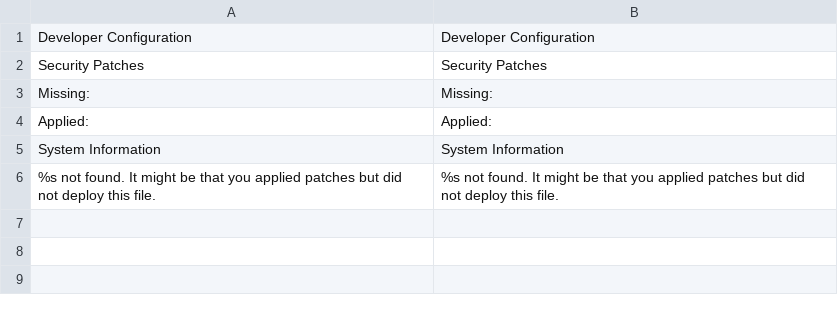
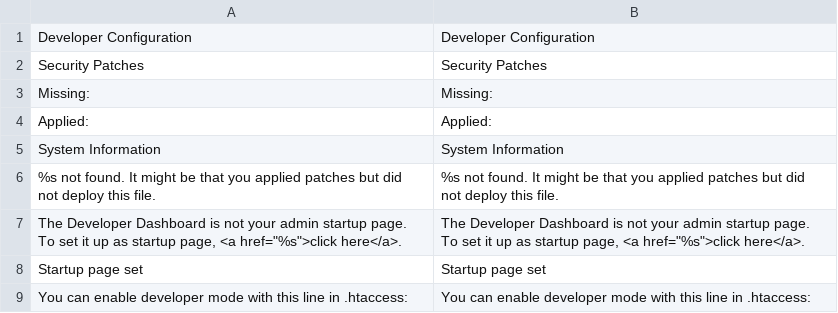
Before and after one commit to integer-net/DevDashboard, a CSV file: app/locale/en_US/IntegerNet_DevDashboard.csv, drawn as a sheet.

Commit message:
Add link to set dev dashboard as startup page

```diff
--- a/app/locale/en_US/IntegerNet_DevDashboard.csv
+++ b/app/locale/en_US/IntegerNet_DevDashboard.csv
@@ -6 +6,4 @@ System Information,System Information
 "%s not found. It might be that you applied patches but did not deploy this file.","%s not found. It might be that you applied patches but did not deploy this file."
+"The Developer Dashboard is not your admin startup page. To set it up as startup page, <a href=""%s"">click here</a>.","The Developer Dashboard is not your admin startup page. To set it up as startup page, <a href=""%s"">click here</a>."
+Startup page set,Startup page set
+"You can enable developer mode with this line in .htaccess:","You can enable developer mode with this line in .htaccess:"
```
Also changed, not shown: 7 other files.
